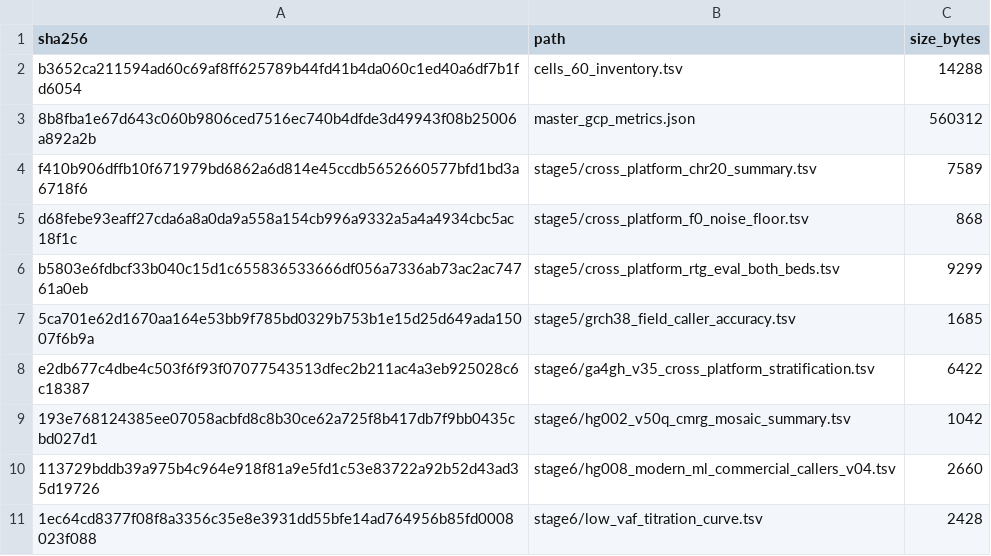
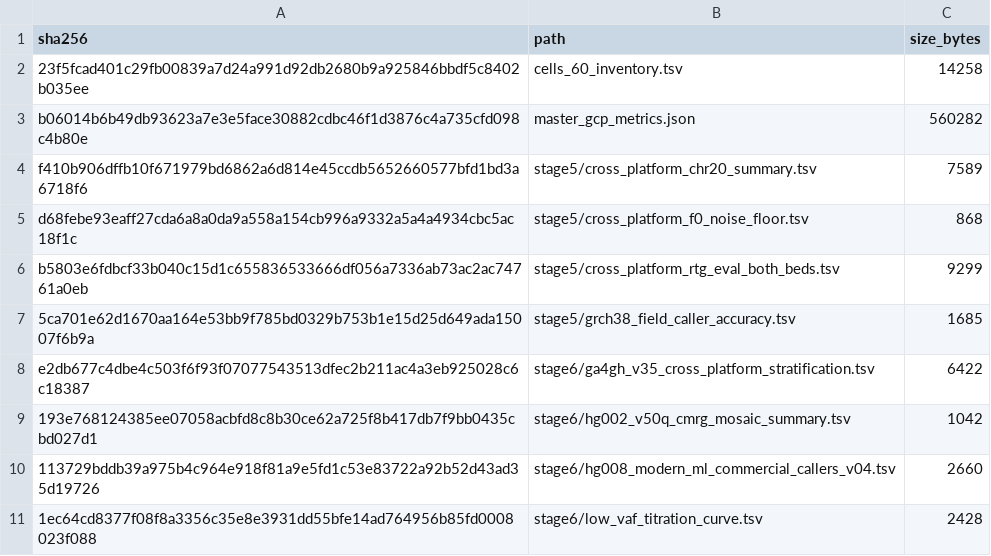
Before and after one commit to palakpsheth/VarDictRust, a TSV file: benchmarks/gcp-study-v106/SHA256SUMS.tsv, drawn as a sheet.

```diff
--- a/benchmarks/gcp-study-v106/SHA256SUMS.tsv
+++ b/benchmarks/gcp-study-v106/SHA256SUMS.tsv
@@ -1,4 +1,4 @@
 sha256	path	size_bytes
-b3652ca211594ad60c69af8ff625789b44fd41b4da060c1ed40a6df7b1fd6054	cells_60_inventory.tsv	14288
-8b8fba1e67d643c060b9806ced7516ec740b4dfde3d49943f08b25006a892a2b	master_gcp_metrics.json	560312
+23f5fcad401c29fb00839a7d24a991d92db2680b9a925846bbdf5c8402b035ee	cells_60_inventory.tsv	14258
+b06014b6b49db93623a7e3e5face30882cdbc46f1d3876c4a735cfd098c4b80e	master_gcp_metrics.json	560282
 f410b906dffb10f671979bd6862a6d814e45ccdb5652660577bfd1bd3a6718f6	stage5/cross_platform_chr20_summary.tsv	7589
```
Also changed, not shown: benchmarks/gcp-study-v106/cells_60_inventory.tsv, 15 other files.
